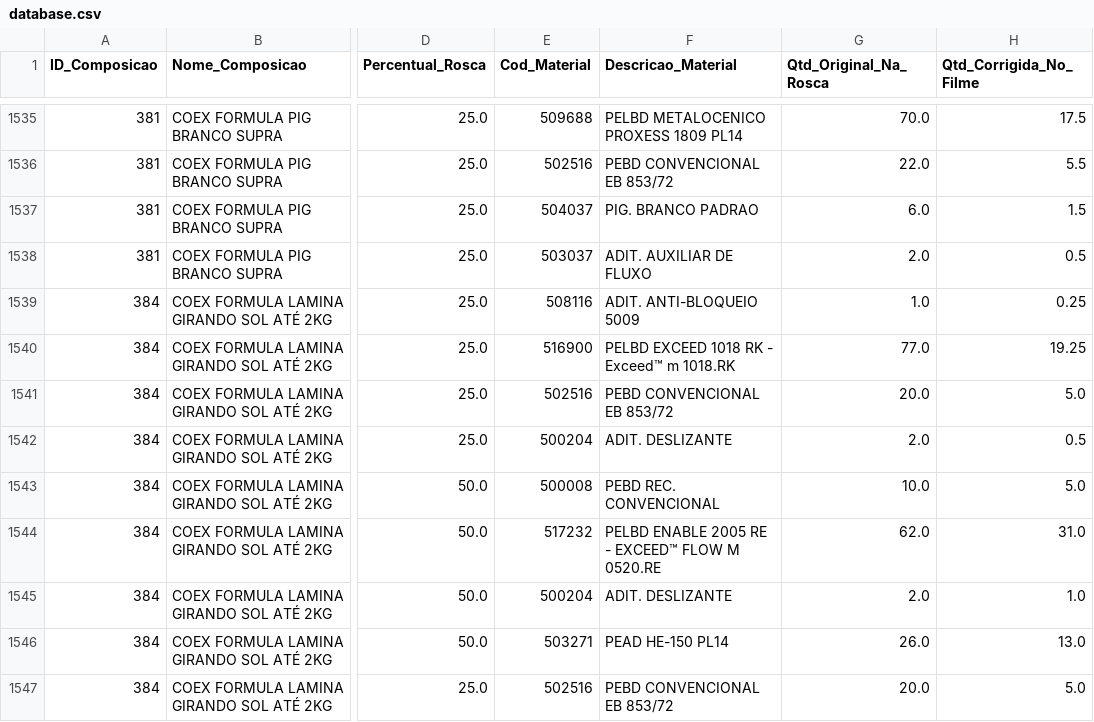
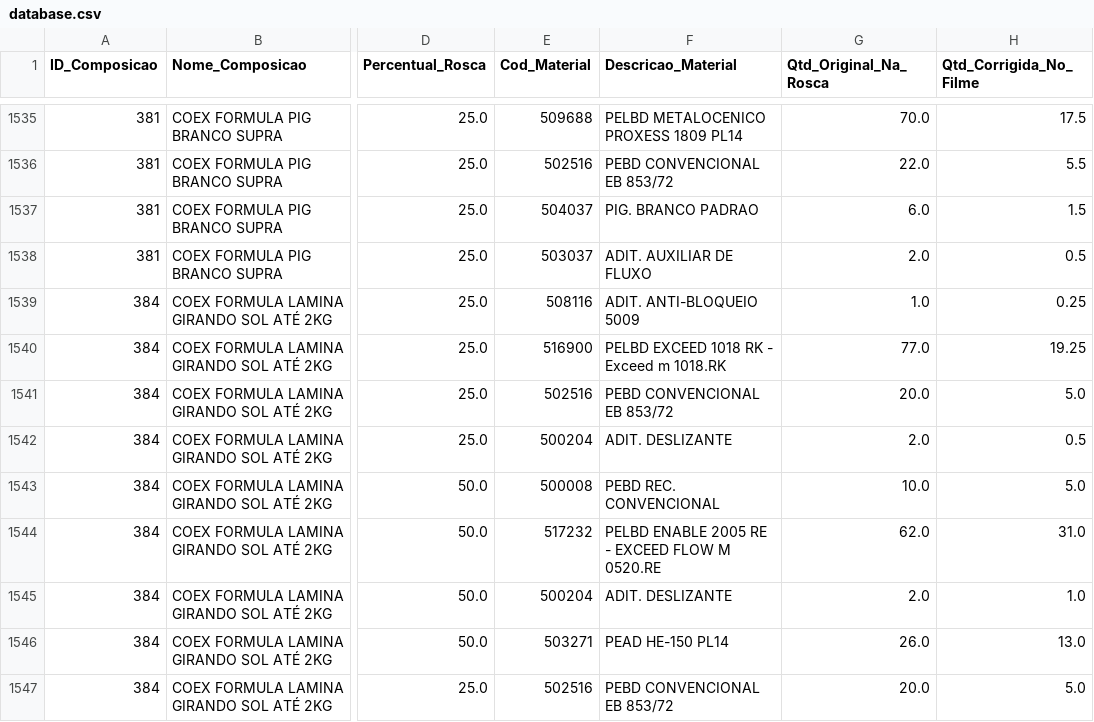
Before and after one commit to AndreGazineu/Formula-Matcher, a CSV file: database.csv, drawn as a sheet; only a part is shown, gaps mark what is left out; the diff covers the shown part only; the diff names each change by its address in the sheet, - before the commit and + after, or states it on an @@ line.

```diff
--- a/database.csv
+++ b/database.csv
-F1540 (Descricao_Material): PELBD EXCEED 1018 RK - Exceed™ m 1018.RK
+F1540 (Descricao_Material): PELBD EXCEED 1018 RK - Exceed m 1018.RK
-F1544 (Descricao_Material): PELBD ENABLE 2005 RE - EXCEED™ FLOW M 0520.RE
+F1544 (Descricao_Material): PELBD ENABLE 2005 RE - EXCEED FLOW M 0520.RE
```
Also changed, not shown: 60 edited cells elsewhere in this file.
